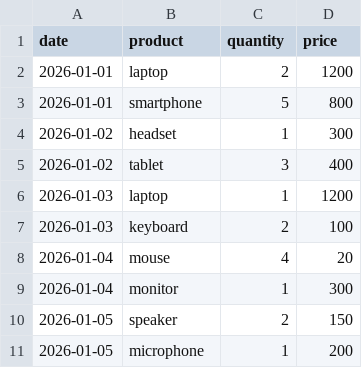
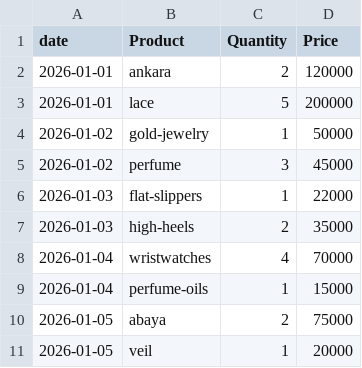
Before and after one commit to HIM330-spec/sales-analysis, a CSV file: data/sales.csv, drawn as a sheet.

```diff
--- a/data/sales.csv
+++ b/data/sales.csv
@@ -1,11 +1,11 @@
-date, product, quantity, price
-2026-01-01, laptop, 2, 1200
-2026-01-01, smartphone, 5, 800
-2026-01-02, headset, 1, 300
-2026-01-02, tablet, 3, 400
-2026-01-03, laptop, 1, 1200
-2026-01-03, keyboard, 2, 100
-2026-01-04, mouse, 4, 20
-2026-01-04, monitor, 1, 300
-2026-01-05, speaker, 2, 150
-2026-01-05, microphone, 1, 200
+date, Product, Quantity, Price
+2026-01-01, ankara, 2, 120000
+2026-01-01, lace, 5, 200000
+2026-01-02, gold-jewelry, 1, 50000
+2026-01-02, perfume, 3, 45000
+2026-01-03, flat-slippers, 1, 22000
+2026-01-03, high-heels, 2, 35000
+2026-01-04, wristwatches, 4, 70000
+2026-01-04, perfume-oils, 1, 15000
+2026-01-05, abaya, 2, 75000
+2026-01-05, veil, 1, 20000
```
Also changed, not shown: 2 other files.
